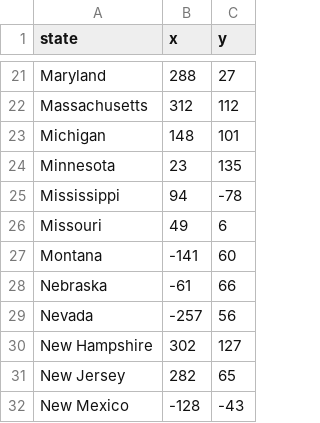
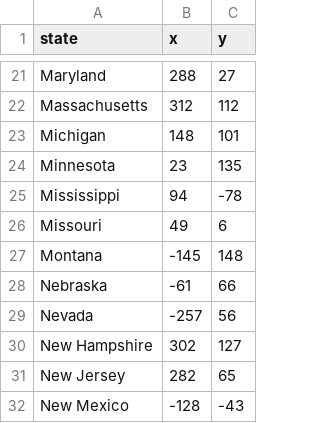
Before and after one commit to sent1nu11/us-states-game, a CSV file: 50_states.csv, drawn as a sheet; only a part is shown, gaps mark what is left out.

Commit message:
final

```diff
--- a/50_states.csv
+++ b/50_states.csv
@@ -26,3 +26,3 @@ Mississippi,94,-78
 Missouri,49,6
-Montana,-141,60
+Montana,-145,148
 Nebraska,-61,66
```
